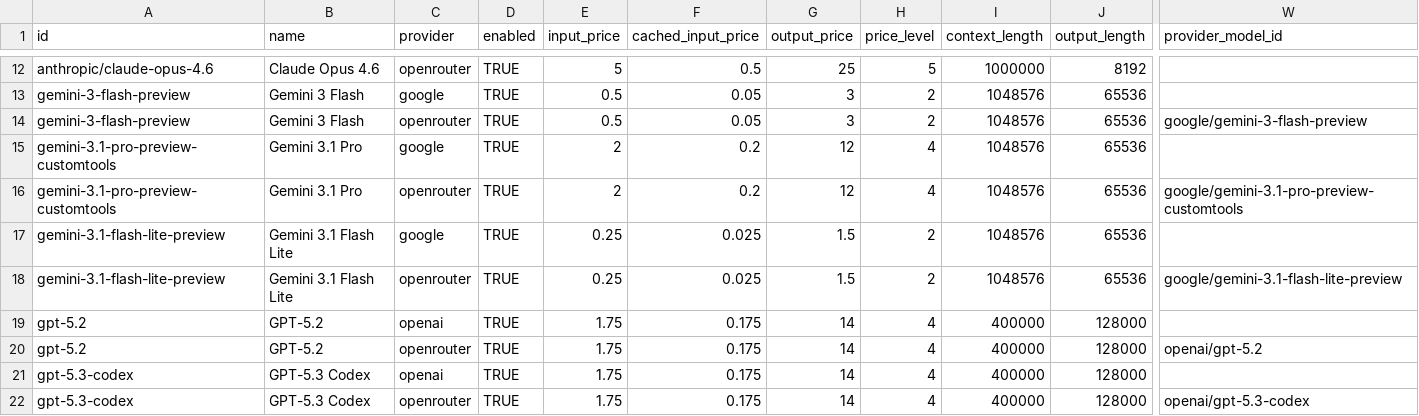
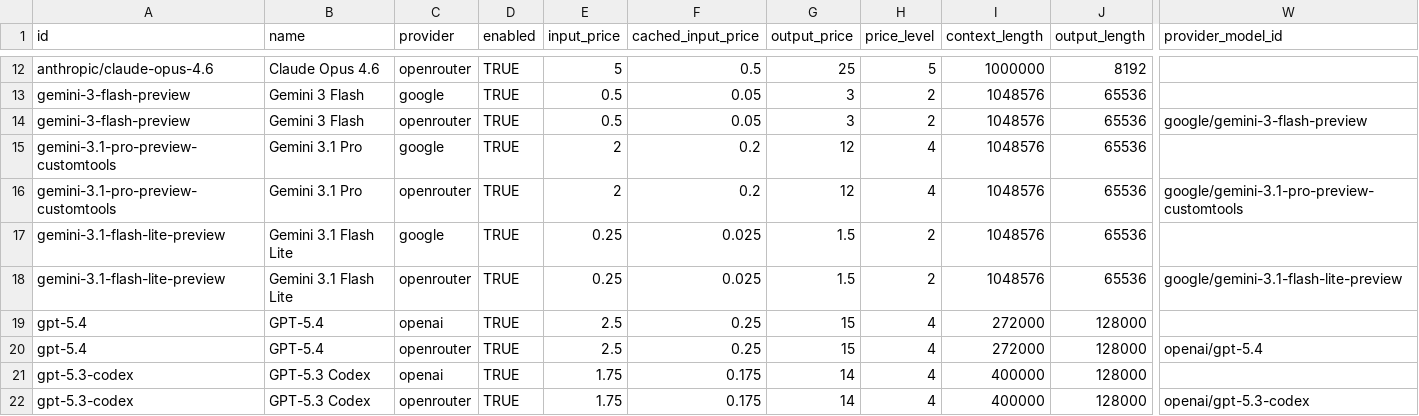
Before and after one commit to crestalnetwork/intentkit, a CSV file: intentkit/models/llm.csv, drawn as a sheet; only a part is shown, gaps mark what is left out; the diff names each change by its address in the sheet, - before the commit and + after, or states it on an @@ line.

```diff
--- a/intentkit/models/llm.csv
+++ b/intentkit/models/llm.csv
-A19:A20 (id): gpt-5.2
+A19:A20 (id): gpt-5.4
-B19:B20 (name): GPT-5.2
+B19:B20 (name): GPT-5.4
-E19:E20 (input_price): 1.75
+E19:E20 (input_price): 2.5
-F19:F20 (cached_input_price): 0.175
+F19:F20 (cached_input_price): 0.25
-G19:G20 (output_price): 14
+G19:G20 (output_price): 15
-I19:I20 (context_length): 400000
+I19:I20 (context_length): 272000
-W20 (provider_model_id): openai/gpt-5.2
+W20 (provider_model_id): openai/gpt-5.4
```
Also changed, not shown: 1 other file.
